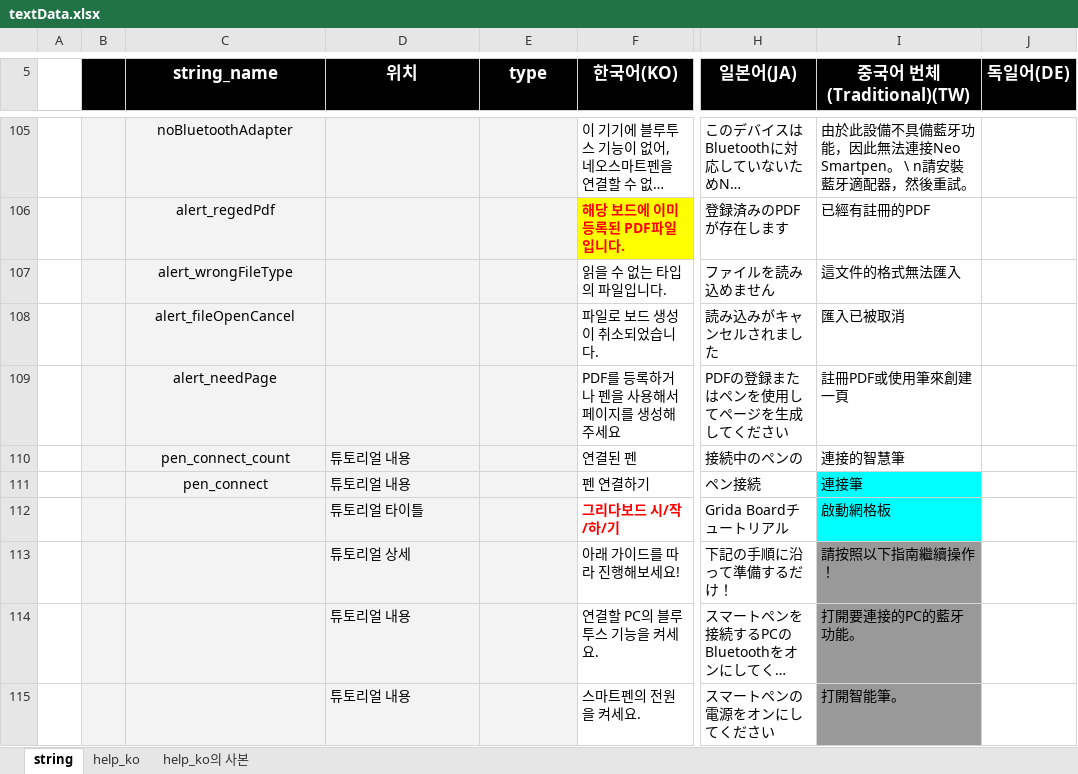
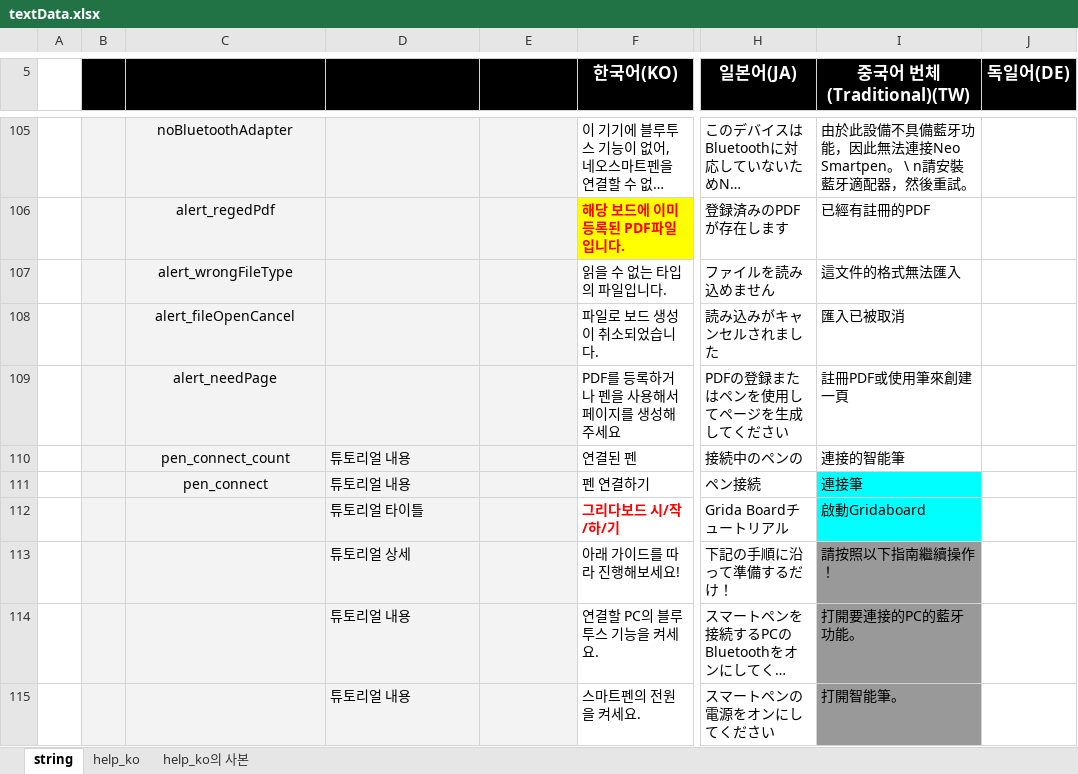
Before and after one commit to ImNoahDev/GridaBoard2, an Excel workbook: src/GridaBoard/language/textData.xlsx, sheet string, drawn as a sheet; only a part is shown, gaps mark what is left out; long unchanged cells end in …; values as stored, in another font and other column widths than the file's, no borders; charts and pictures not drawn; the diff covers the shown part only; the diff names each change by its address in the sheet, - before the commit and + after, or states it on an @@ line.

```diff
--- a/src/GridaBoard/language/textData.xlsx (sheet string)
+++ b/src/GridaBoard/language/textData.xlsx (sheet string)
@@ C5:E5 bold: on → off, text colour: #FFFFFF → black, text size: smaller, alignment: center → left @@
-I110 (중국어 번체(Traditional)(TW)): 連接的智慧筆
+I110 (중국어 번체(Traditional)(TW)): 連接的智能筆
-I112 (중국어 번체(Traditional)(TW)): 啟動網格板
+I112 (중국어 번체(Traditional)(TW)): 啟動Gridaboard
```
Also changed, not shown: 18 edited cells elsewhere in this sheet, charts or pictures, 1 other file.
